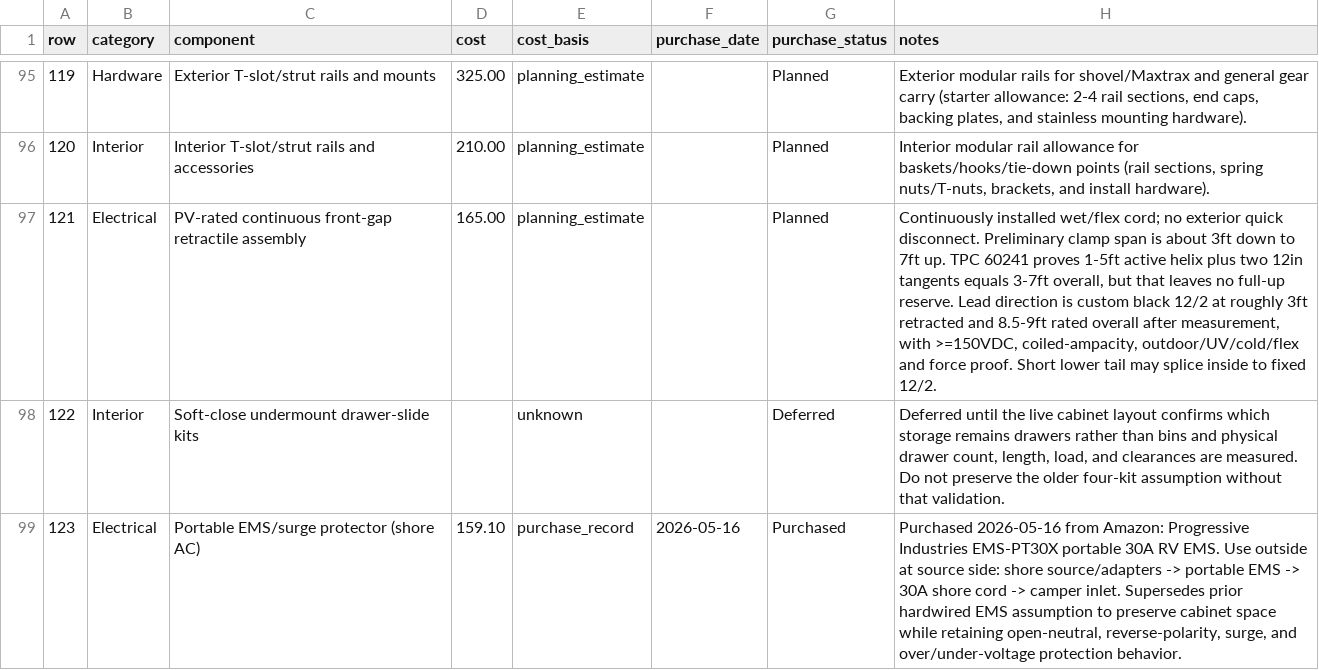
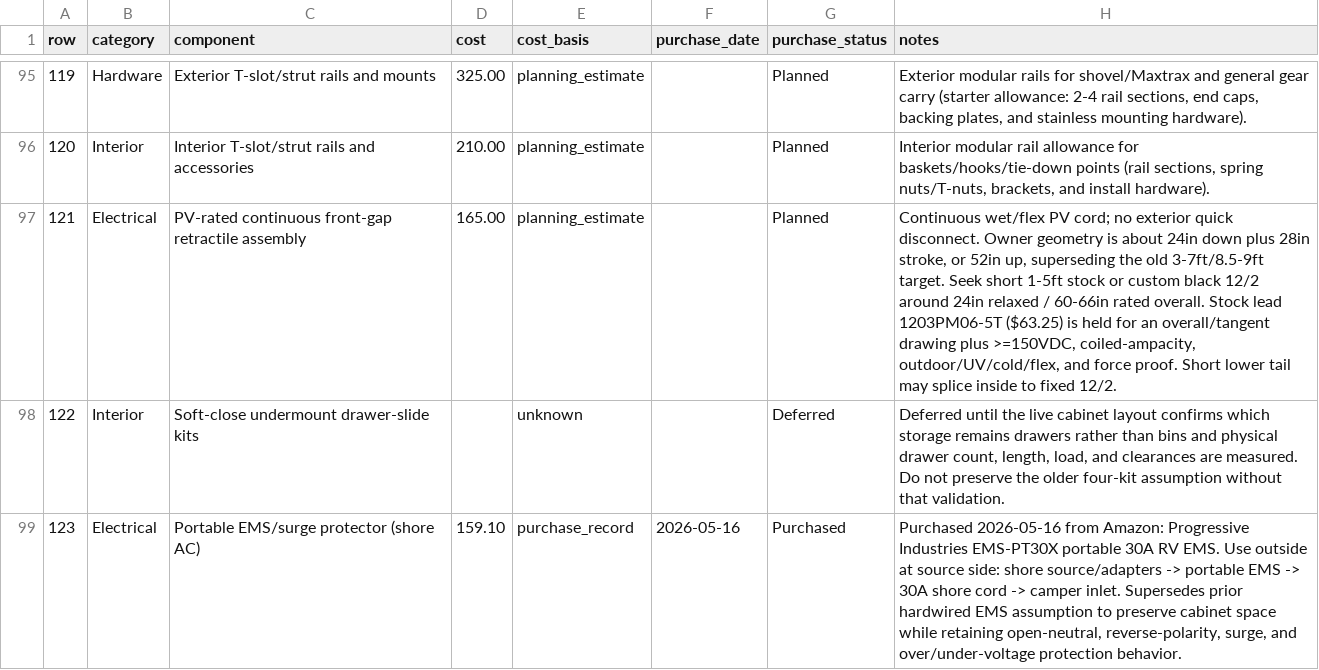
Before and after one commit to DataDaneDev/HiatusBuild, a CSV file: bom/bom_estimated_items.csv, drawn as a sheet; only a part is shown, gaps mark what is left out.

Commit message:
Correct PV retractile span and shortlist short cords

```diff
--- a/bom/bom_estimated_items.csv
+++ b/bom/bom_estimated_items.csv
@@ -96,3 +96,3 @@
 "120","Interior","Interior T-slot/strut rails and accessories","210.00","planning_estimate","","Planned","Interior modular rail allowance for baskets/hooks/tie-down points (rail sections, spring nuts/T-nuts, brackets, and install hardware)."
-"121","Electrical","PV-rated continuous front-gap retractile assembly","165.00","planning_estimate","","Planned","Continuously installed wet/flex cord; no exterior quick disconnect. Preliminary clamp span is about 3ft down to 7ft up. TPC 60241 proves 1-5ft active helix plus two 12in tangents equals 3-7ft overall, but that leaves no full-up reserve. Lead direction is custom black 12/2 at roughly 3ft retracted and 8.5-9ft rated overall after measurement, with >=150VDC, coiled-ampacity, outdoor/UV/cold/flex and force proof. Short lower tail may splice inside to fixed 12/2."
+"121","Electrical","PV-rated continuous front-gap retractile assembly","165.00","planning_estimate","","Planned","Continuous wet/flex PV cord; no exterior quick disconnect. Owner geometry is about 24in down plus 28in stroke, or 52in up, superseding the old 3-7ft/8.5-9ft target. Seek short 1-5ft stock or custom black 12/2 around 24in relaxed / 60-66in rated overall. Stock lead 1203PM06-5T ($63.25) is held for an overall/tangent drawing plus >=150VDC, coiled-ampacity, outdoor/UV/cold/flex, and force proof. Short lower tail may splice inside to fixed 12/2."
 "122","Interior","Soft-close undermount drawer-slide kits","","unknown","","Deferred","Deferred until the live cabinet layout confirms which storage remains drawers rather than bins and physical drawer count, length, load, and clearances are measured. Do not preserve the older four-kit assumption without that validation."
```
Also changed, not shown: 14 other files.
